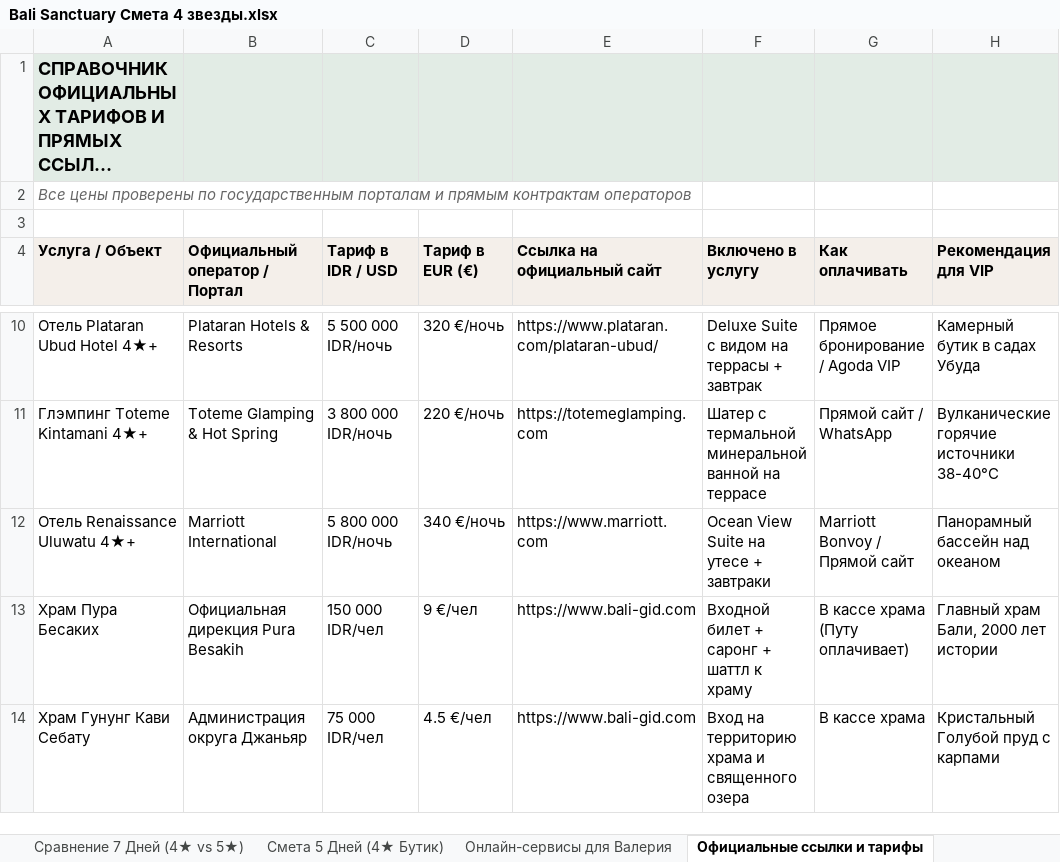
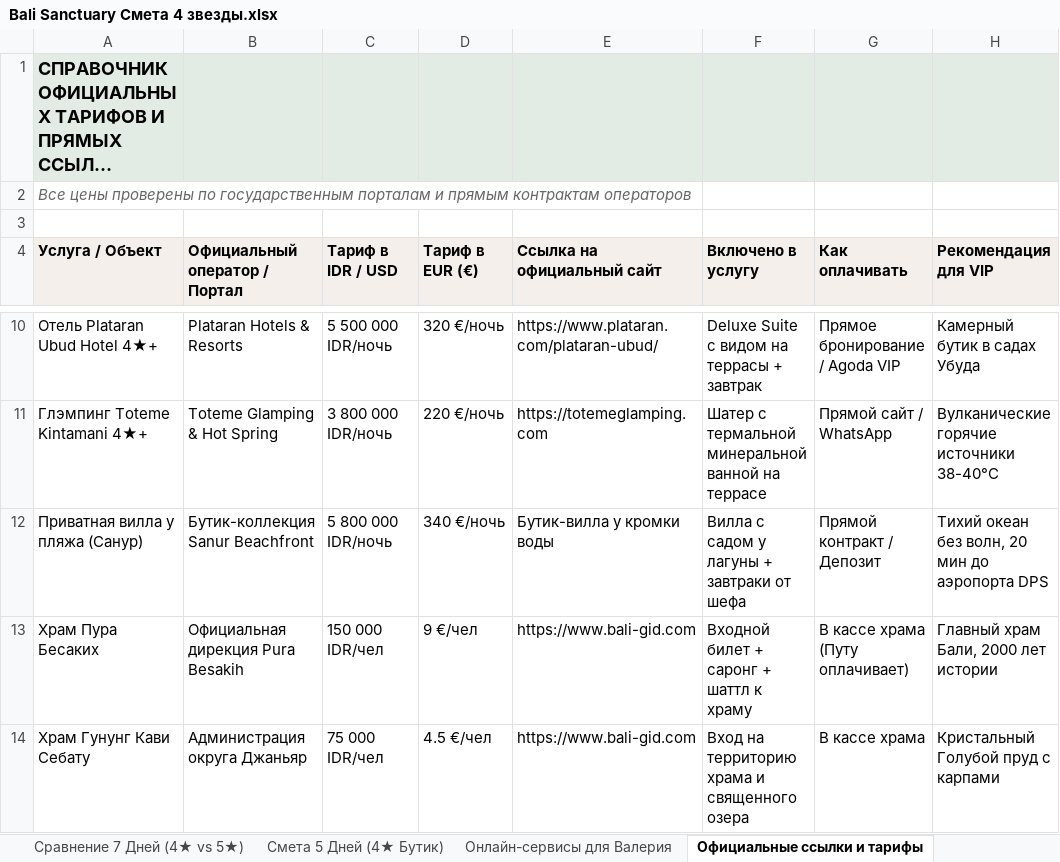
Before and after one commit to xp2bmdgmwc-boop/bali-tours, an Excel workbook: Bali Sanctuary Смета 4 звезды.xlsx, sheet Официальные ссылки и тарифы, drawn as a sheet; only a part is shown, gaps mark what is left out; long unchanged cells end in …; values as stored, in another font and other column widths than the file's, no borders; removed rows and columns are numbered as before the commit, all else as after; the diff names each change by its address in the sheet, - before the commit and + after, or states it on an @@ line.

Commit message:
Complete smooth circuit: replace Uluwatu with Sanur beachfront villa in Atlas and budget ledger

```diff
--- a/Bali Sanctuary Смета 4 звезды.xlsx (sheet Официальные ссылки и тарифы)
+++ b/Bali Sanctuary Смета 4 звезды.xlsx (sheet Официальные ссылки и тарифы)
-row 12: Отель Renaissance Uluwatu 4★+ | Marriott International | 5 800 000 IDR/ночь | 340 €/ночь | https://www.marriott.com | Ocean View Suite на утесе + завтраки | Marriott Bonvoy / Прямой сайт | Панорамный бассейн над океаном
+row 12: Приватная вилла у пляжа (Санур) | Бутик-коллекция Sanur Beachfront | 5 800 000 IDR/ночь | 340 €/ночь | Бутик-вилла у кромки воды | Вилла с садом у лагуны + завтраки от шефа | Прямой контракт / Депозит | Тихий океан без волн, 20 мин до аэропорта DPS
```
Also changed, not shown: sheet Онлайн-сервисы для Валерия, sheet Сравнение 7 Дней (4★ vs 5★), sheet Смета 5 Дней (4★ Бутик), 1 other file.
